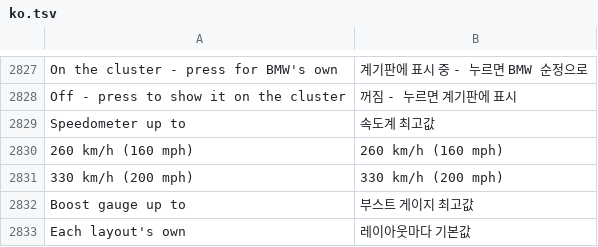
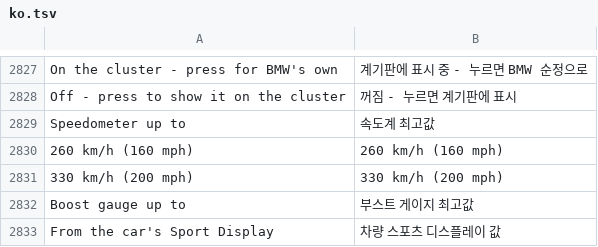
Before and after one commit to akakingj/myapp-cluster, a TSV file: kit/runtime/locales/ko.tsv, drawn as a sheet; only a part is shown, gaps mark what is left out.

```diff
--- a/kit/runtime/locales/ko.tsv
+++ b/kit/runtime/locales/ko.tsv
@@ -2832,2 +2832,2 @@ Speedometer up to	속도계 최고값
 Boost gauge up to	부스트 게이지 최고값
-Each layout's own	레이아웃마다 기본값
+From the car's Sport Display	차량 스포츠 디스플레이 값
```
Also changed, not shown: 15 other files.
